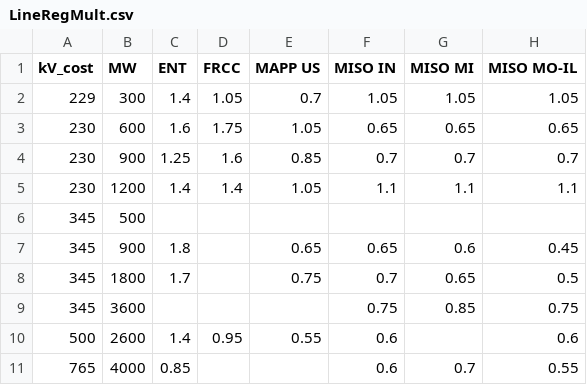
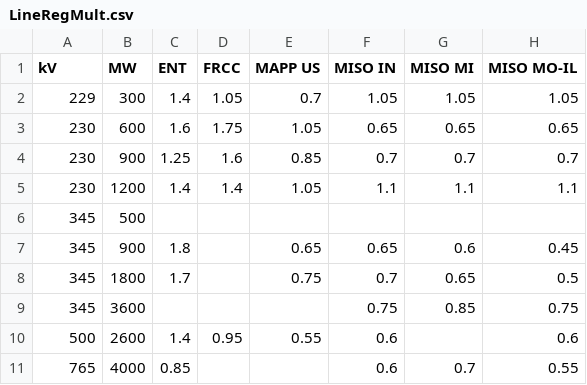
Before and after one commit to Breakthrough-Energy/PowerSimData, a CSV file: powersimdata/design/investment/Data/LineRegMult.csv, drawn as a sheet; only a part is shown; the diff names each change by its address in the sheet, - before the commit and + after, or states it on an @@ line.

Commit message:
refactor: move data from small CSVs to const.py

```diff
--- a/powersimdata/design/investment/Data/LineRegMult.csv
+++ b/powersimdata/design/investment/Data/LineRegMult.csv
-A1: kV_cost
+A1: kV
```
Also changed, not shown: 7 other files.
